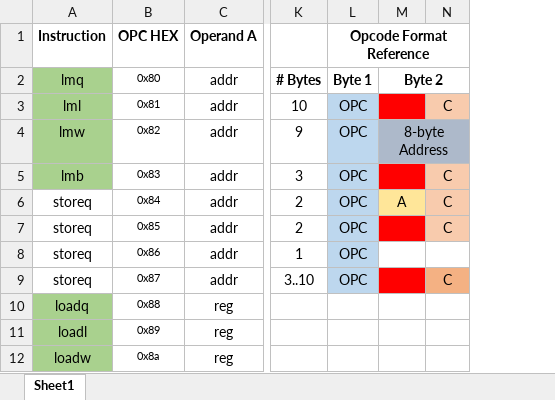
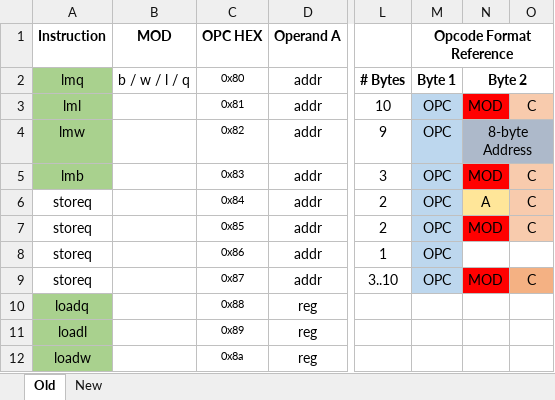
Before and after one commit to Miraion/Project-Maya, an Excel workbook: docs/ISA.xlsx, sheet Old, drawn as a sheet; only a part is shown, gaps mark what is left out; values as stored, in another font and other column widths than the file's, no borders; addresses are those after the commit; the diff names each change by its address in the sheet, - before the commit and + after, or states it on an @@ line.

```diff
--- a/docs/ISA.xlsx (sheet Old)
+++ b/docs/ISA.xlsx (sheet Old)
-sheet tab: Sheet1
+sheet tab: Old
+sheet tab: New
+column B (MOD), row 2: b / w / l / q
-N3: (empty)
+N3: MOD
-N5: (empty)
+N5: MOD
-N7: (empty)
+N7: MOD
-N9: (empty)
+N9: MOD
```
Also changed, not shown: 52 other files.
